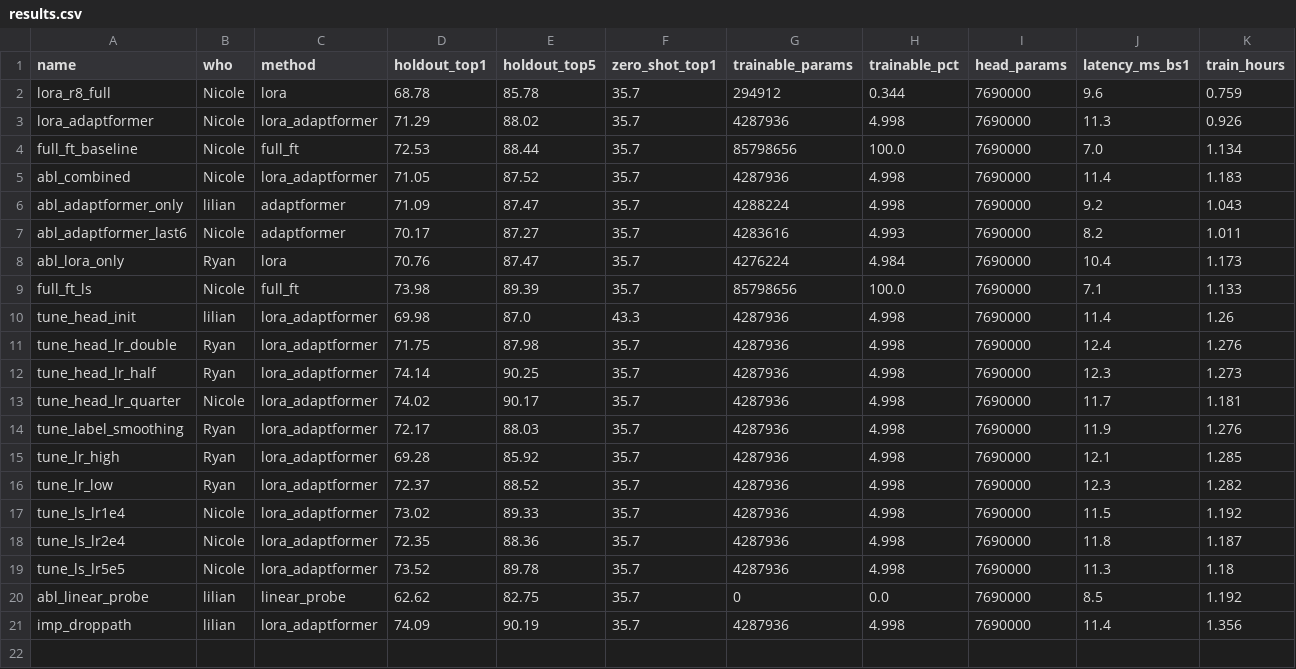
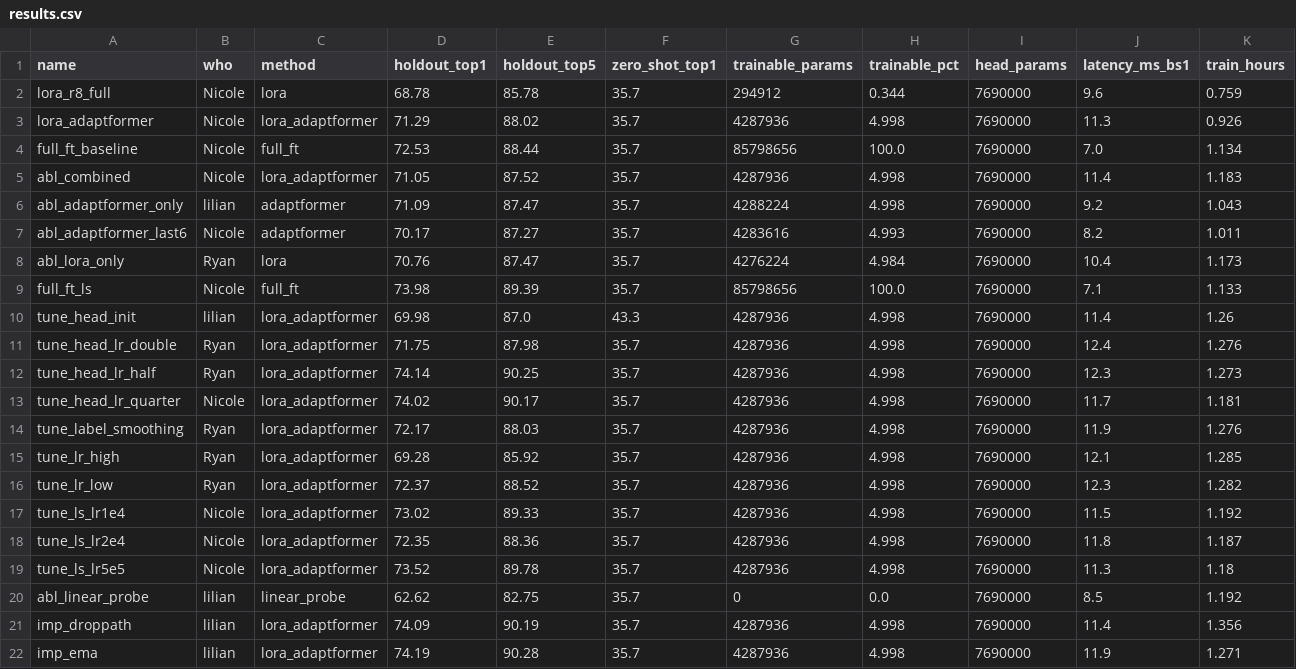
Before and after one commit to notzdean/CS604-Computer-Vision, a CSV file: results/results.csv, drawn as a sheet; only a part is shown; rows hold the shown columns only; the diff names each change by its address in the sheet, - before the commit and + after, or states it on an @@ line.

```diff
--- a/results/results.csv
+++ b/results/results.csv
+row 22: imp_ema | lilian | lora_adaptformer | 74.19 | 90.28 | 35.7 | 4287936 | 4.998 | 7690000 | 11.9 | 1.271
```
Also changed, not shown: 4 other files.
